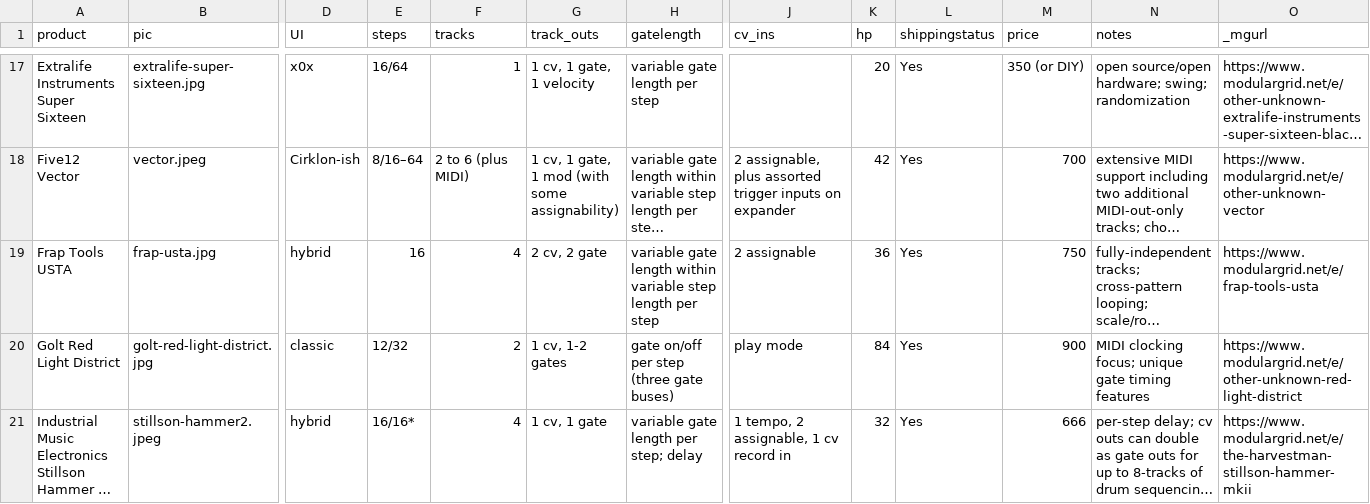
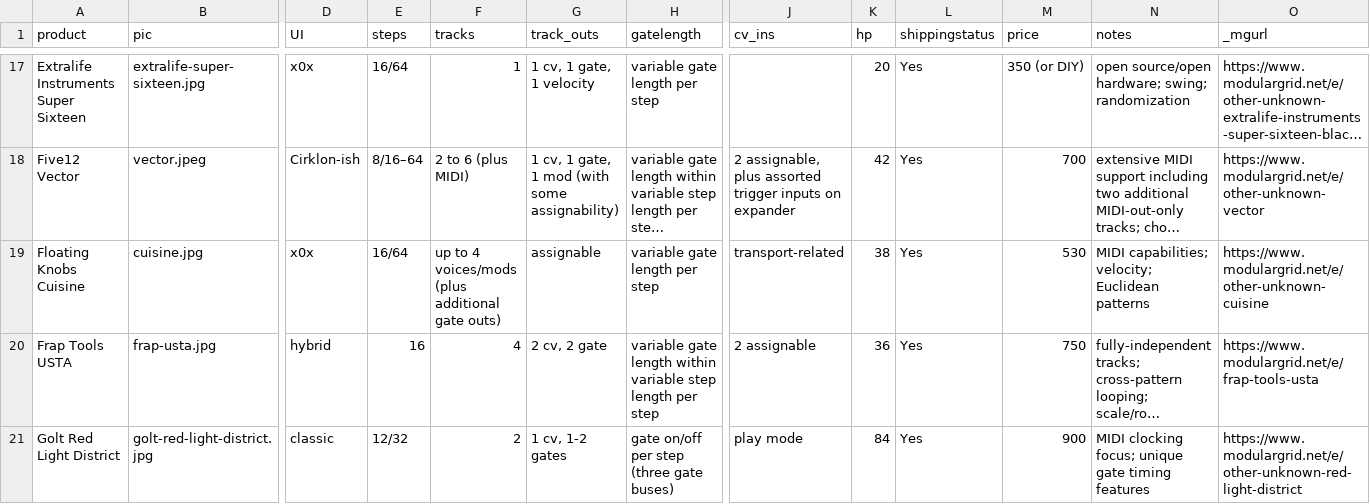
Before and after one commit to mdoudoroff/doudoroff.com, a CSV file: sequencers/sequencers-data.csv, drawn as a sheet; only a part is shown, gaps mark what is left out; the shorter side is filled out with more unchanged rows; long unchanged cells end in …; rows hold the shown columns only; the diff names each change by its address in the sheet, - before the commit and + after, or states it on an @@ line.

```diff
--- a/sequencers/sequencers-data.csv
+++ b/sequencers/sequencers-data.csv
+row 19: Floating Knobs Cuisine | cuisine.jpg | x0x | 16/64 | up to 4 voices/mods (plus additional gate outs) | assignable | variable gate length per step | transport-related | 38 | Yes | 530 | MIDI capabilities; velocity; Euclidean patterns | https://www.modulargrid.net/e/other-unknown-cuisine
```
Also changed, not shown: mixers/mixers-data.csv, 7 other files.
